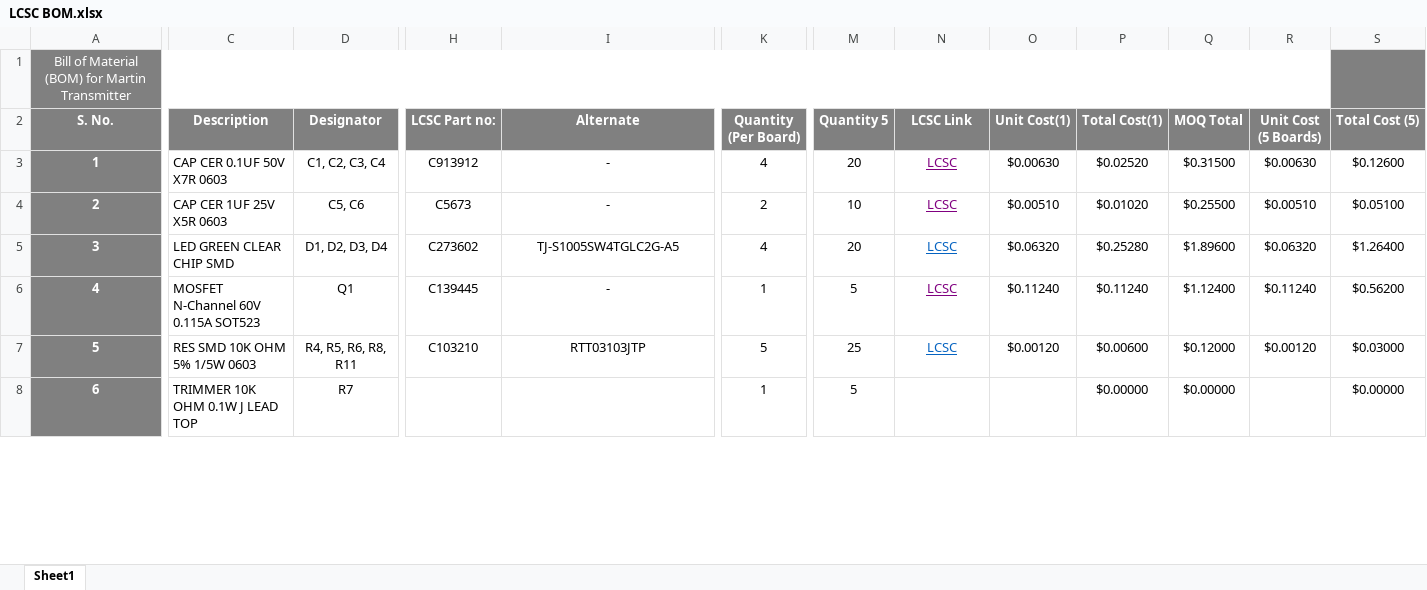
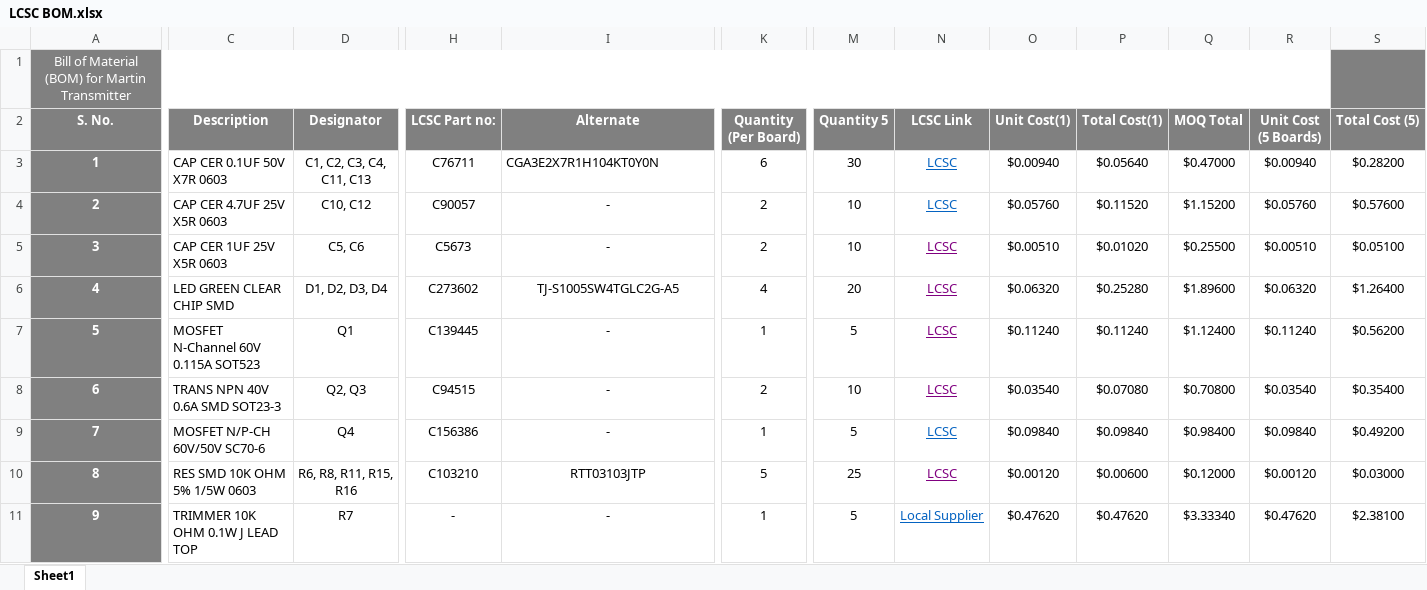
Before and after one commit to eSpark-Backup/shocksensor-george, an Excel workbook: Hardware-Designing/Deliverables/BOM/LCSC BOM.xlsx, sheet Sheet1, drawn as a sheet; only a part is shown, gaps mark what is left out; values as stored, in another font and other column widths than the file's, no borders; conditional formats not drawn; addresses are those after the commit; rows hold the shown columns only; the diff covers the shown part only; the diff names each change by its address in the sheet, - before the commit and + after, or states it on an @@ line.

Commit message:
Updated BOM LCSC Or Digikey

```diff
--- a/Hardware-Designing/Deliverables/BOM/LCSC BOM.xlsx (sheet Sheet1)
+++ b/Hardware-Designing/Deliverables/BOM/LCSC BOM.xlsx (sheet Sheet1)
-D3 (Designator): C1, C2, C3, C4
+D3 (Designator): C1, C2, C3, C4, C11, C13
-H3 (LCSC Part no:): C913912
+H3 (LCSC Part no:): C76711
-I3 (Alternate): -
+I3 (Alternate): CGA3E2X7R1H104KT0Y0N
-I3 alignment: center
+I3 alignment: left
-K3 (Quantity (Per Board)): 4
+K3 (Quantity (Per Board)): 6
-M3 (Quantity 5): 20
+M3 (Quantity 5): 30
-N3 text colour: #800080
+N3 text colour: #0563C1
-O3 (Unit Cost(1)): $0.00630
+O3 (Unit Cost(1)): $0.00940
-P3 (Total Cost(1)): $0.02520
+P3 (Total Cost(1)): $0.05640
-Q3 (MOQ Total): $0.31500
+Q3 (MOQ Total): $0.47000
-R3 (Unit Cost (5 Boards)): $0.00630
+R3 (Unit Cost (5 Boards)): $0.00940
-S3 (Total Cost (5)): $0.12600
+S3 (Total Cost (5)): $0.28200
+row 4: 2 | CAP CER 4.7UF 25V X5R 0603 | C10, C12 | C90057 | - | 2 | 10 | LCSC | $0.05760 | $0.11520 | $1.15200 | $0.05760 | $0.57600
@@ column A (S. No.) renumbered between rows 5 and 29 @@
-N6 text colour: #0563C1
+N6 text colour: #800080
+row 8: 6 | TRANS NPN 40V 0.6A SMD SOT23-3 | Q2, Q3 | C94515 | - | 2 | 10 | LCSC | $0.03540 | $0.07080 | $0.70800 | $0.03540 | $0.35400
+row 9: 7 | MOSFET N/P-CH 60V/50V SC70-6 | Q4 | C156386 | - | 1 | 5 | LCSC | $0.09840 | $0.09840 | $0.98400 | $0.09840 | $0.49200
-D10 (Designator): R4, R5, R6, R8, R11
+D10 (Designator): R6, R8, R11, R15, R16
-N10 text colour: #0563C1
+N10 text colour: #800080
-H11 (LCSC Part no:): (empty)
+H11 (LCSC Part no:): -
-I11 (Alternate): (empty)
+I11 (Alternate): -
-N11 (LCSC Link): (empty)
+N11 (LCSC Link): Local Supplier
-O11 (Unit Cost(1)): (empty)
+O11 (Unit Cost(1)): $0.47620
-P11 (Total Cost(1)): $0.00000
+P11 (Total Cost(1)): $0.47620
-Q11 (MOQ Total): $0.00000
+Q11 (MOQ Total): $3.33340
-R11 (Unit Cost (5 Boards)): (empty)
+R11 (Unit Cost (5 Boards)): $0.47620
-S11 (Total Cost (5)): $0.00000
+S11 (Total Cost (5)): $2.38100
```
Also changed, not shown: 9 added rows, 2 removed rows, 30 edited cells, cell formats and merged cells elsewhere in this sheet, formulas that keep their value, Hardware-Designing/Deliverables/BOM/Digikey BOM.xlsx, 3 other files.
